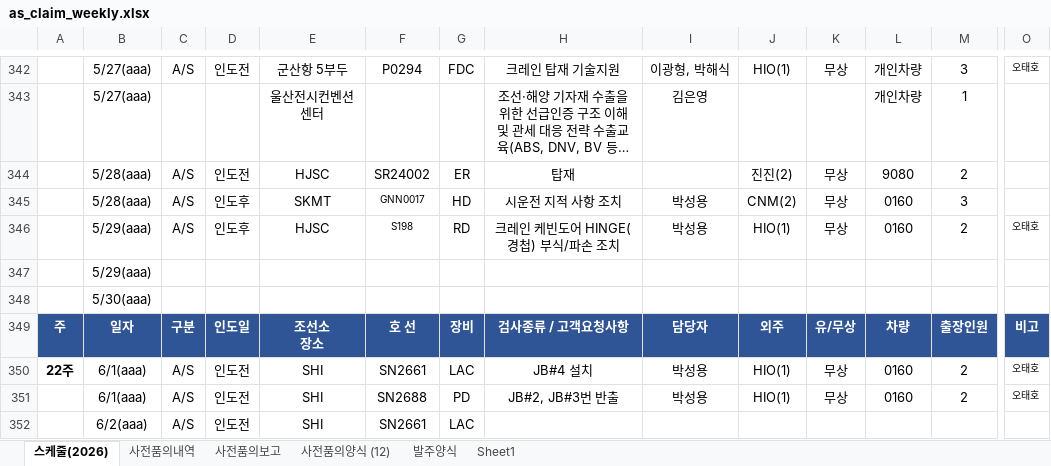
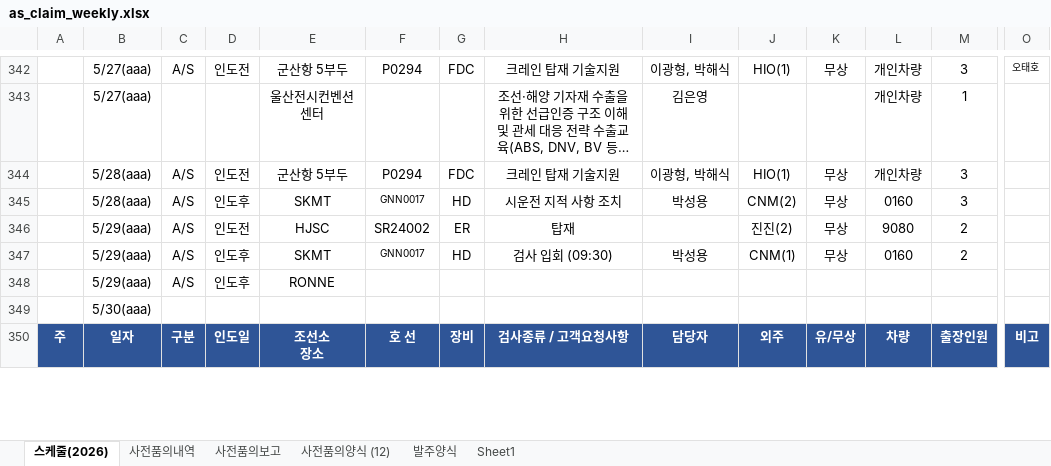
Before and after one commit to andaiga-create/weekly-schedule, an Excel workbook: as_claim_weekly.xlsx, sheet 스케줄(2026), drawn as a sheet; only a part is shown, gaps mark what is left out; long unchanged cells end in …; values as stored, in another font and other column widths than the file's, no borders; table styles not drawn; removed rows and columns are numbered as before the commit, all else as after; rows hold the shown columns only; the diff covers the shown part only; the diff names each change by its address in the sheet, - before the commit and + after, or states it on an @@ line.

Commit message:
Auto update: 2026-05-28(목) 14:00:02.89

```diff
--- a/as_claim_weekly.xlsx (sheet 스케줄(2026))
+++ b/as_claim_weekly.xlsx (sheet 스케줄(2026))
-row 344:  | 5/28(aaa) | A/S | 인도전 | HJSC | SR24002 | ER | 탑재 |  | 진진(2) | 무상 | 9080 | 2
+row 344:  | 5/28(aaa) | A/S | 인도전 | 군산항 5부두 | P0294 | FDC | 크레인 탑재 기술지원 | 이광형, 박해식 | HIO(1) | 무상 | 개인차량 | 3
+row 346:  | 5/29(aaa) | A/S | 인도전 | HJSC | SR24002 | ER | 탑재 |  | 진진(2) | 무상 | 9080 | 2
-E347: HJSC
+E347: SKMT
-F347: S198
+F347: GNN0017
-G347: RD
+G347: HD
-H347: 크레인 케빈도어 HINGE(경첩) 부식/파손 조치
+H347: 검사 입회 (09:30)
-J347: HIO(1)
+J347: CNM(1)
-O347: 오태호
+O347: (empty)
-row 347:  | 5/29(aaa)
+row 348:  | 5/29(aaa) | A/S | 인도후 | RONNE
-row 350: 22주 | 6/1(aaa) | A/S | 인도전 | SHI | SN2661 | LAC | JB#4 설치 | 박성용 | HIO(1) | 무상 | 0160 | 2 | 오태호
-row 351:  | 6/1(aaa) | A/S | 인도전 | SHI | SN2688 | PD | JB#2, JB#3번 반출 | 박성용 | HIO(1) | 무상 | 0160 | 2 | 오태호
-row 352:  | 6/2(aaa) | A/S | 인도전 | SHI | SN2661 | LAC
```
Also changed, not shown: 9 added rows and 5 removed rows elsewhere in this sheet.
